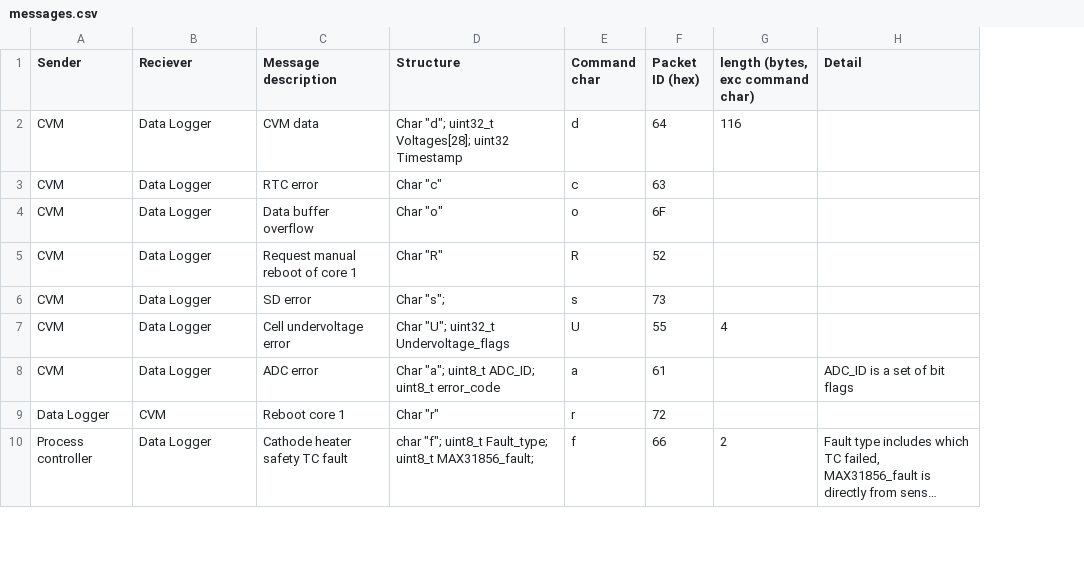
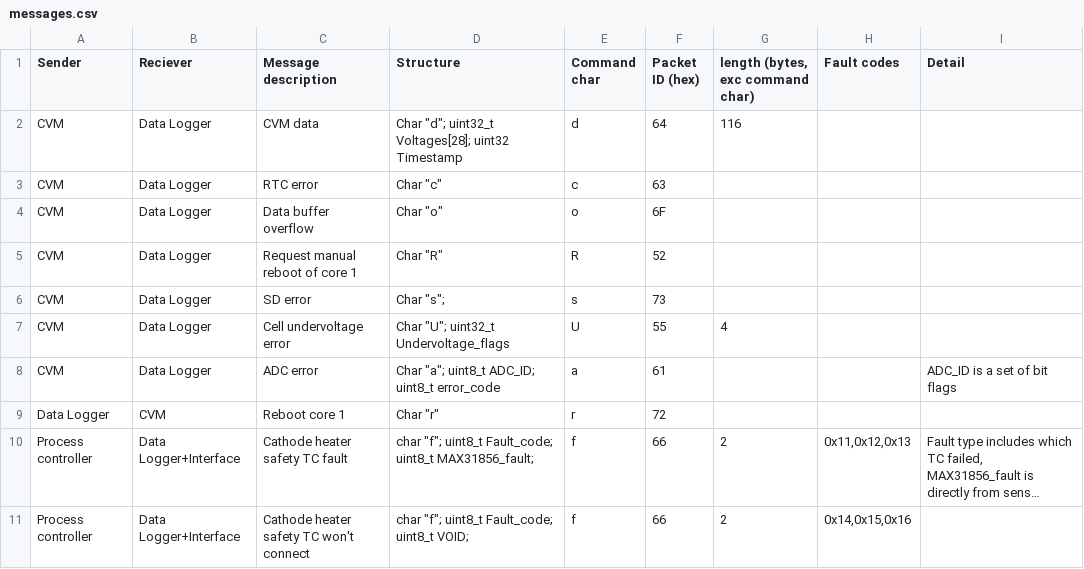
Before and after one commit to OisinS13/FC_IP_rig, a CSV file: Control code/messages.csv, drawn as a sheet; only a part is shown; long unchanged cells end in …; the diff covers the shown part only; the diff names each change by its address in the sheet, - before the commit and + after, or states it on an @@ line.

```diff
--- a/Control code/messages.csv
+++ b/Control code/messages.csv
+column H (Fault codes), row 10: 0x11,0x12,0x13
-B10 (Reciever): Data Logger
+B10 (Reciever): Data Logger+Interface
-D10 (Structure): …"f"; uint8_t Fault_type; uint8_t MAX31856_fault;
+D10 (Structure): …"f"; uint8_t Fault_code; uint8_t MAX31856_fault;
+row 11: Process controller | Data Logger+Interface | Cathode heater safety TC won't connect | char "f"; uint8_t Fault_code; uint8_t VOID; | f | 66 | 2 | 0x14,0x15,0x16
```
Also changed, not shown: 2 added rows and 14 edited cells elsewhere in this file, 3 other files.
